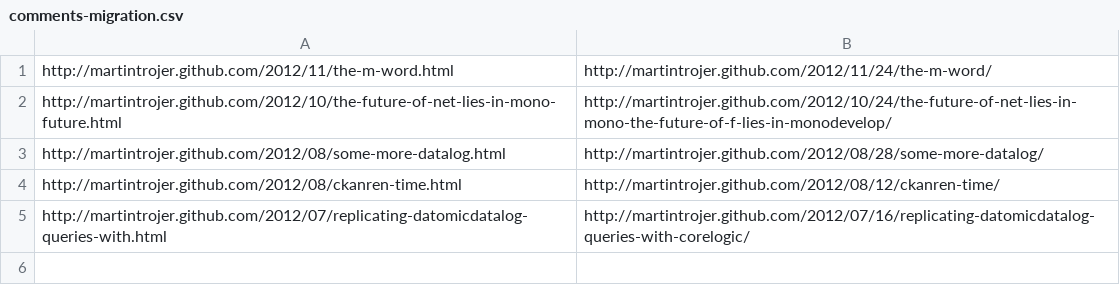
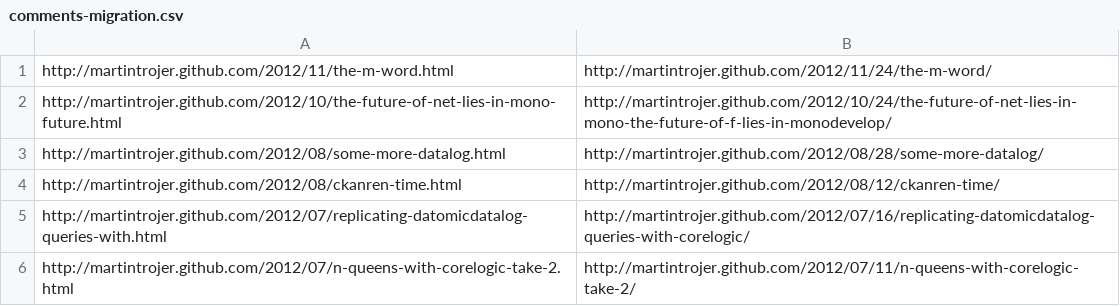
Before and after one commit to martintrojer/martintrojer.github.com, a CSV file: comments-migration.csv, drawn as a sheet.

Commit message:
nqueens take2 post

```diff
--- a/comments-migration.csv
+++ b/comments-migration.csv
@@ -5 +5,2 @@ http://martintrojer.github.com/2012/08/ckanren-time.html, http://martintrojer.gi
 http://martintrojer.github.com/2012/07/replicating-datomicdatalog-queries-with.html, http://martintrojer.github.com/2012/07/16/replicating-datomicdatalog-queries-with-corelogic/
+http://martintrojer.github.com/2012/07/n-queens-with-corelogic-take-2.html, http://martintrojer.github.com/2012/07/11/n-queens-with-corelogic-take-2/
```
Also changed, not shown: 1 other file.
